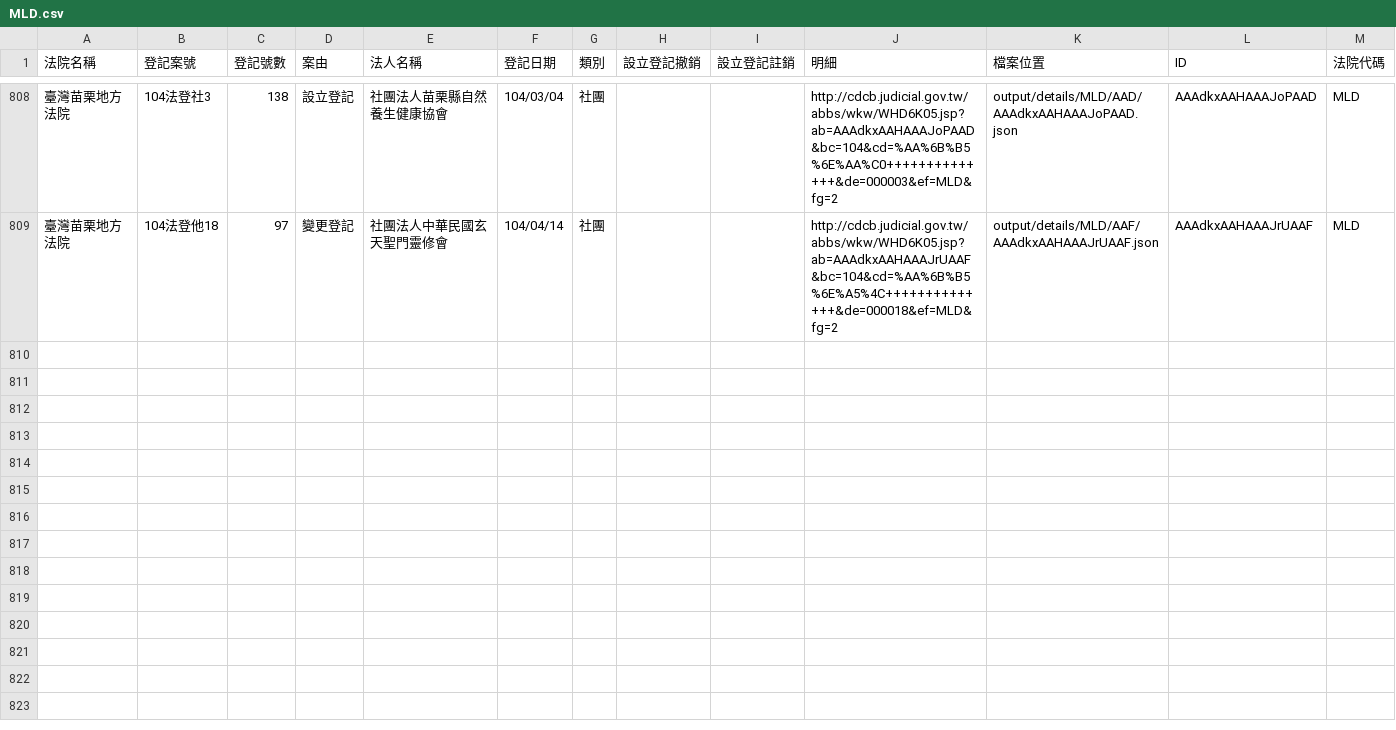
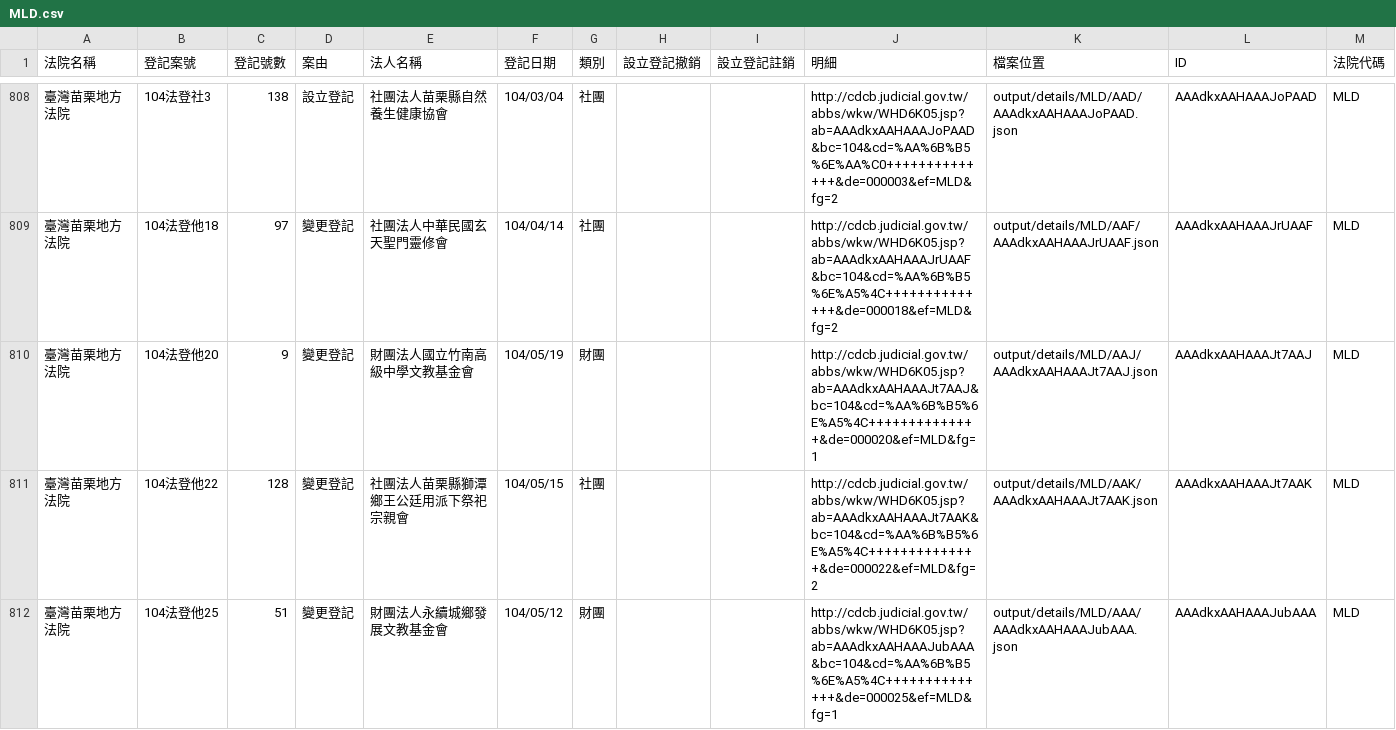
Before and after one commit to taichunmin/foundationtw, a CSV file: output/lists/MLD.csv, drawn as a sheet; only a part is shown, gaps mark what is left out; the diff names each change by its address in the sheet, - before the commit and + after, or states it on an @@ line.

```diff
--- a/output/lists/MLD.csv
+++ b/output/lists/MLD.csv
+row 810: 臺灣苗栗地方法院 | 104法登他20 | 9 | 變更登記 | 財團法人國立竹南高級中學文教基金會 | 104/05/19 | 財團 |  |  | http://cdcb.judicial.gov.tw/abbs/wkw/WHD6K05.jsp?ab=AAAdkxAAHAAAJt7AAJ&bc=104&cd=%AA%6B%B5%6E%A5%4C++++++++++++++&de=000020&ef=MLD&fg=1 | output/details/MLD/AAJ/AAAdkxAAHAAAJt7AAJ.json | AAAdkxAAHAAAJt7AAJ | MLD
+row 811: 臺灣苗栗地方法院 | 104法登他22 | 128 | 變更登記 | 社團法人苗栗縣獅潭鄉王公廷用派下祭祀宗親會 | 104/05/15 | 社團 |  |  | http://cdcb.judicial.gov.tw/abbs/wkw/WHD6K05.jsp?ab=AAAdkxAAHAAAJt7AAK&bc=104&cd=%AA%6B%B5%6E%A5%4C++++++++++++++&de=000022&ef=MLD&fg=2 | output/details/MLD/AAK/AAAdkxAAHAAAJt7AAK.json | AAAdkxAAHAAAJt7AAK | MLD
+row 812: 臺灣苗栗地方法院 | 104法登他25 | 51 | 變更登記 | 財團法人永續城鄉發展文教基金會 | 104/05/12 | 財團 |  |  | http://cdcb.judicial.gov.tw/abbs/wkw/WHD6K05.jsp?ab=AAAdkxAAHAAAJubAAA&bc=104&cd=%AA%6B%B5%6E%A5%4C++++++++++++++&de=000025&ef=MLD&fg=1 | output/details/MLD/AAA/AAAdkxAAHAAAJubAAA.json | AAAdkxAAHAAAJubAAA | MLD
```
Also changed, not shown: output/lists/KMD.csv, output/lists/SCD.csv, 22 other files.
